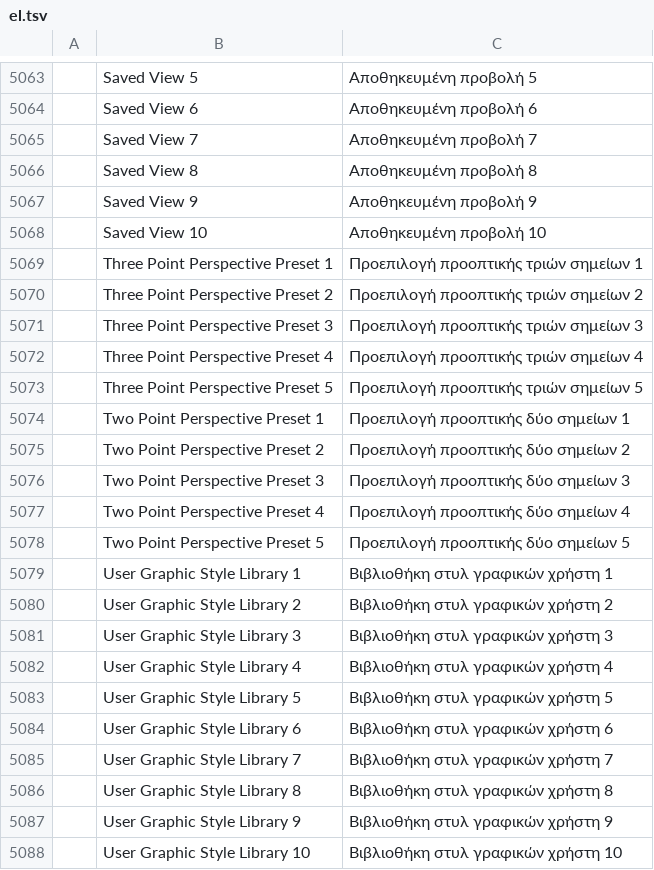
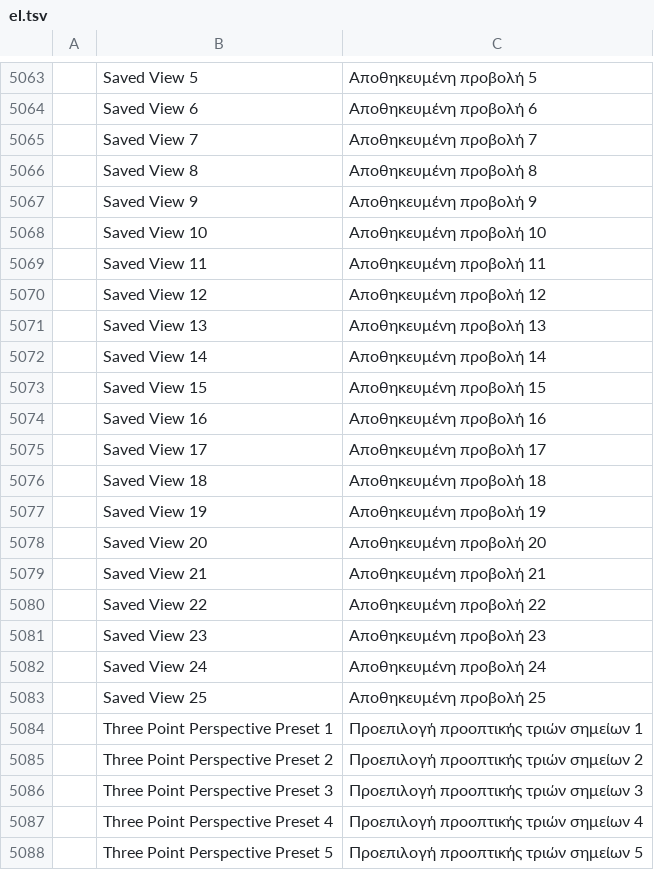
Before and after one commit to 0x-fork/vectorcraft, a TSV file: crates/ui-egui/src/i18n/el.tsv, drawn as a sheet; only a part is shown, gaps mark what is left out; the shorter side is filled out with more unchanged rows; the diff names each change by its address in the sheet, - before the commit and + after, or states it on an @@ line.

Commit message:
View: all 25 saved views in the View menu; Edit Views… lists them
A document keeps up to 25 saved views, but the View menu listed only the
first 10, so views 11 to 25 could be saved and never chosen. All 25 are
listed now, by name, and choosing one changes the current window to its
zoom, centre and rotation (within the canvas's zoom range).

Edit Views… used to open the generic parameter dialog on the first view,
where the name of the view to change had to be typed. It now opens a list
of the document's views, like Edit Selection…: pick one to rename it or
delete it; OK applies every change as one undo step and Cancel leaves the
views as they were. view.saved.edit takes {edits: [{name, newName?,
delete?}…]} for that, the one-view form still works, and the command is
off while the document has no saved view.

A file's views are untrusted: on open at most 25 are kept, names are
trimmed, capped at 255 characters and unique, and views without a finite
centre and a positive zoom are dropped. New View… starts from the first
free "View N" and caps names the same way.

Behaviour from the public help page "Use multiple windows and views":
https://helpx.adobe.com/illustrator/using/viewing-artwork.html

docs/gaps.md (G7) and docs/target-app-parity.md take New View/Edit Views
off the missing list; docs/mcp.md documents the view.saved commands; the
catalogs get the Saved View 11-25 rows in the pattern of 1-10.

```diff
--- a/crates/ui-egui/src/i18n/el.tsv
+++ b/crates/ui-egui/src/i18n/el.tsv
+row 5069:  | Saved View 11 | Αποθηκευμένη προβολή 11
+row 5070:  | Saved View 12 | Αποθηκευμένη προβολή 12
+row 5071:  | Saved View 13 | Αποθηκευμένη προβολή 13
+row 5072:  | Saved View 14 | Αποθηκευμένη προβολή 14
+row 5073:  | Saved View 15 | Αποθηκευμένη προβολή 15
+row 5074:  | Saved View 16 | Αποθηκευμένη προβολή 16
+row 5075:  | Saved View 17 | Αποθηκευμένη προβολή 17
+row 5076:  | Saved View 18 | Αποθηκευμένη προβολή 18
+row 5077:  | Saved View 19 | Αποθηκευμένη προβολή 19
+row 5078:  | Saved View 20 | Αποθηκευμένη προβολή 20
+row 5079:  | Saved View 21 | Αποθηκευμένη προβολή 21
+row 5080:  | Saved View 22 | Αποθηκευμένη προβολή 22
+row 5081:  | Saved View 23 | Αποθηκευμένη προβολή 23
+row 5082:  | Saved View 24 | Αποθηκευμένη προβολή 24
+row 5083:  | Saved View 25 | Αποθηκευμένη προβολή 25
```
Also changed, not shown: crates/ui-egui/src/i18n/bg.tsv, crates/ui-egui/src/i18n/ka.tsv, 32 other files.
